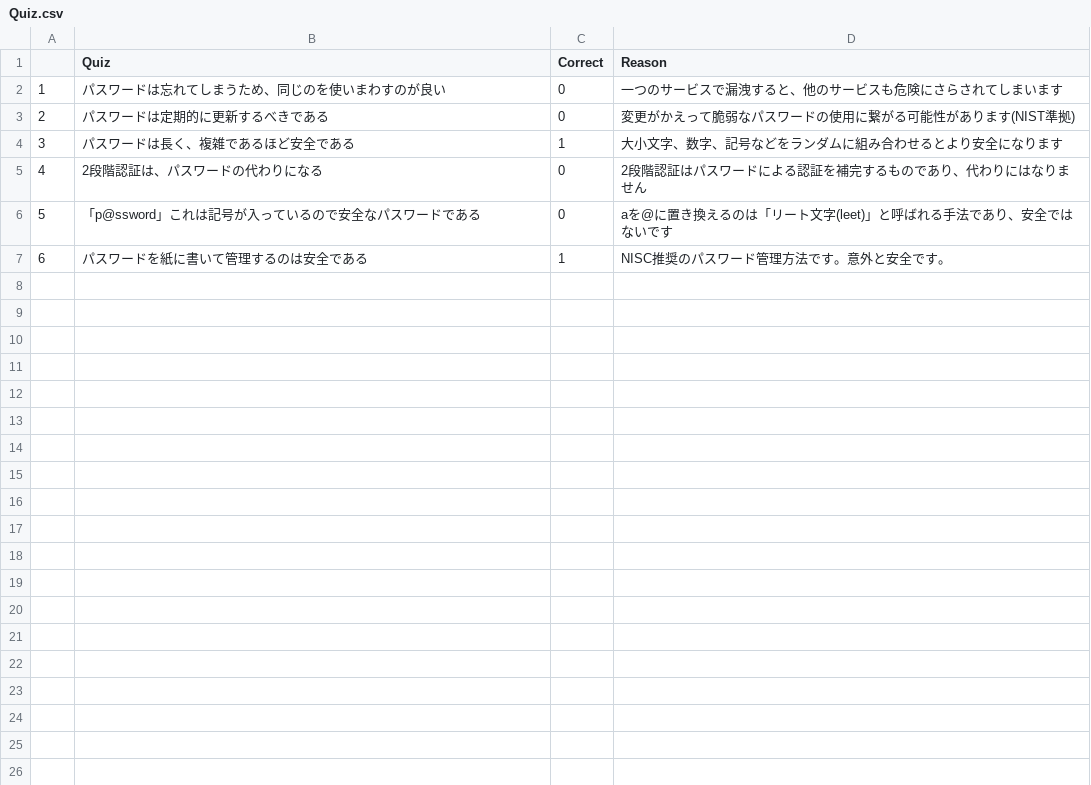
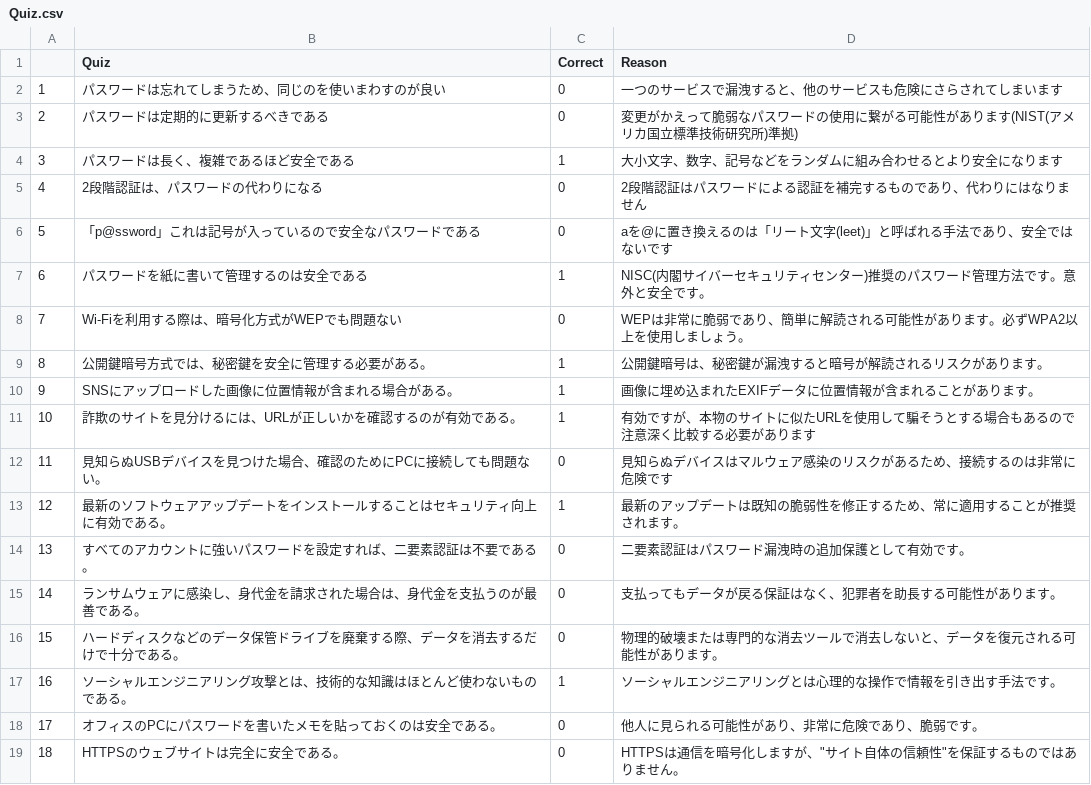
Before and after one commit to ITO1103/SecHack365_UE5, a CSV file: Quiz.csv, drawn as a sheet.

Commit message:
Change quiz UI

```diff
--- a/Quiz.csv
+++ b/Quiz.csv
@@ -2,3 +2,3 @@
 1,パスワードは忘れてしまうため、同じのを使いまわすのが良い,0,一つのサービスで漏洩すると、他のサービスも危険にさらされてしまいます
-2,パスワードは定期的に更新するべきである,0,変更がかえって脆弱なパスワードの使用に繋がる可能性があります(NIST準拠)
+2,パスワードは定期的に更新するべきである,0,変更がかえって脆弱なパスワードの使用に繋がる可能性があります(NIST(アメリカ国立標準技術研究所)準拠)
 3,パスワードは長く、複雑であるほど安全である,1,大小文字、数字、記号などをランダムに組み合わせるとより安全になります
@@ -6,2 +6,14 @@
 5,「p@ssword」これは記号が入っているので安全なパスワードである,0,aを@に置き換えるのは「リート文字(leet)」と呼ばれる手法であり、安全ではないです
-6,パスワードを紙に書いて管理するのは安全である,1,NISC推奨のパスワード管理方法です。意外と安全です。
+6,パスワードを紙に書いて管理するのは安全である,1,NISC(内閣サイバーセキュリティセンター)推奨のパスワード管理方法です。意外と安全です。
+7,Wi-Fiを利用する際は、暗号化方式がWEPでも問題ない,0,WEPは非常に脆弱であり、簡単に解読される可能性があります。必ずWPA2以上を使用しましょう。
+8,公開鍵暗号方式では、秘密鍵を安全に管理する必要がある。,1,公開鍵暗号は、秘密鍵が漏洩すると暗号が解読されるリスクがあります。
+9,SNSにアップロードした画像に位置情報が含まれる場合がある。,1,画像に埋め込まれたEXIFデータに位置情報が含まれることがあります。
+10,詐欺のサイトを見分けるには、URLが正しいかを確認するのが有効である。,1,有効ですが、本物のサイトに似たURLを使用して騙そうとする場合もあるので注意深く比較する必要があります
+11,見知らぬUSBデバイスを見つけた場合、確認のためにPCに接続しても問題ない。,0,見知らぬデバイスはマルウェア感染のリスクがあるため、接続するのは非常に危険です
+12,最新のソフトウェアアップデートをインストールすることはセキュリティ向上に有効である。,1,最新のアップデートは既知の脆弱性を修正するため、常に適用することが推奨されます。
+13,すべてのアカウントに強いパスワードを設定すれば、二要素認証は不要である。,0,二要素認証はパスワード漏洩時の追加保護として有効です。
+14,ランサムウェアに感染し、身代金を請求された場合は、身代金を支払うのが最善である。,0,支払ってもデータが戻る保証はなく、犯罪者を助長する可能性があります。
+15,ハードディスクなどのデータ保管ドライブを廃棄する際、データを消去するだけで十分である。,0,物理的破壊または専門的な消去ツールで消去しないと、データを復元される可能性があります。
+16,ソーシャルエンジニアリング攻撃とは、技術的な知識はほとんど使わないものである。,1,ソーシャルエンジニアリングとは心理的な操作で情報を引き出す手法です。
+17,オフィスのPCにパスワードを書いたメモを貼っておくのは安全である。,0,他人に見られる可能性があり、非常に危険であり、脆弱です。
+18,HTTPSのウェブサイトは完全に安全である。,0," HTTPSは通信を暗号化しますが、""サイト自体の信頼性""を保証するものではありません。"
```
Also changed, not shown: 3 other files.
